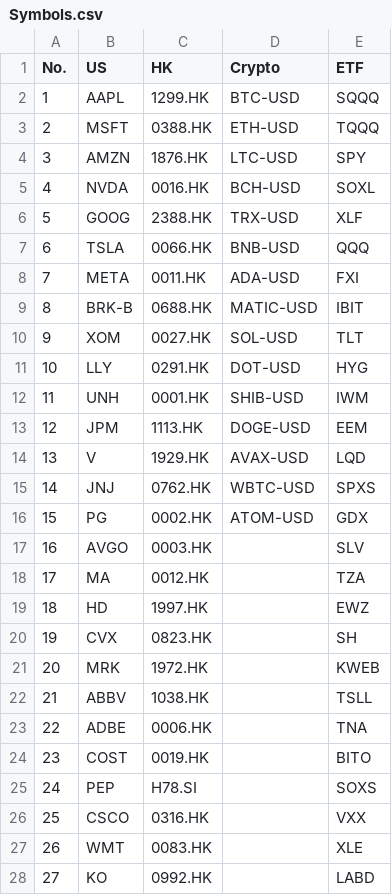
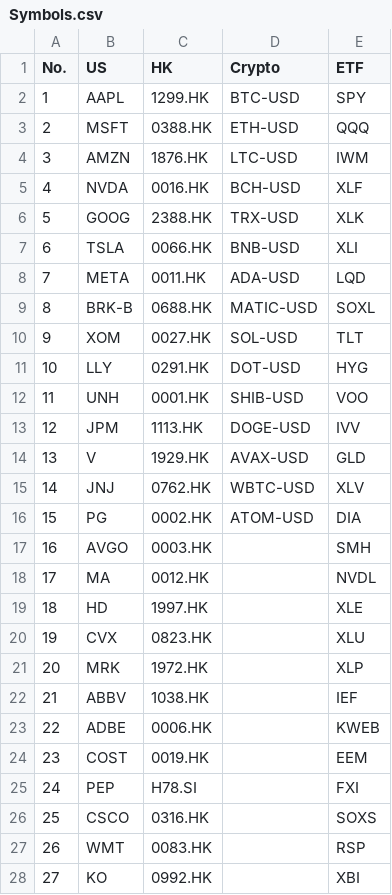
Before and after one commit to Lazbert/isom4520-term-project, a CSV file: Database/Symbols.csv, drawn as a sheet; only a part is shown; the diff covers the shown part only.

```diff
--- a/Database/Symbols.csv
+++ b/Database/Symbols.csv
@@ -1,28 +1,28 @@
 No.,US,HK,Crypto,ETF
-1,AAPL,1299.HK,BTC-USD,SQQQ
-2,MSFT,0388.HK,ETH-USD,TQQQ
-3,AMZN,1876.HK,LTC-USD,SPY
-4,NVDA,0016.HK,BCH-USD,SOXL
-5,GOOG,2388.HK,TRX-USD,XLF
-6,TSLA,0066.HK,BNB-USD,QQQ
-7,META,0011.HK,ADA-USD,FXI
-8,BRK-B,0688.HK,MATIC-USD,IBIT
+1,AAPL,1299.HK,BTC-USD,SPY
+2,MSFT,0388.HK,ETH-USD,QQQ
+3,AMZN,1876.HK,LTC-USD,IWM
+4,NVDA,0016.HK,BCH-USD,XLF
+5,GOOG,2388.HK,TRX-USD,XLK
+6,TSLA,0066.HK,BNB-USD,XLI
+7,META,0011.HK,ADA-USD,LQD
+8,BRK-B,0688.HK,MATIC-USD,SOXL
 9,XOM,0027.HK,SOL-USD,TLT
 10,LLY,0291.HK,DOT-USD,HYG
-11,UNH,0001.HK,SHIB-USD,IWM
-12,JPM,1113.HK,DOGE-USD,EEM
-13,V,1929.HK,AVAX-USD,LQD
-14,JNJ,0762.HK,WBTC-USD,SPXS
-15,PG,0002.HK,ATOM-USD,GDX
-16,AVGO,0003.HK,,SLV
-17,MA,0012.HK,,TZA
-18,HD,1997.HK,,EWZ
-19,CVX,0823.HK,,SH
-20,MRK,1972.HK,,KWEB
-21,ABBV,1038.HK,,TSLL
-22,ADBE,0006.HK,,TNA
-23,COST,0019.HK,,BITO
-24,PEP,H78.SI,,SOXS
-25,CSCO,0316.HK,,VXX
-26,WMT,0083.HK,,XLE
-27,KO,0992.HK,,LABD
+11,UNH,0001.HK,SHIB-USD,VOO
+12,JPM,1113.HK,DOGE-USD,IVV
+13,V,1929.HK,AVAX-USD,GLD
+14,JNJ,0762.HK,WBTC-USD,XLV
+15,PG,0002.HK,ATOM-USD,DIA
+16,AVGO,0003.HK,,SMH
+17,MA,0012.HK,,NVDL
+18,HD,1997.HK,,XLE
+19,CVX,0823.HK,,XLU
+20,MRK,1972.HK,,XLP
+21,ABBV,1038.HK,,IEF
+22,ADBE,0006.HK,,KWEB
+23,COST,0019.HK,,EEM
+24,PEP,H78.SI,,FXI
+25,CSCO,0316.HK,,SOXS
+26,WMT,0083.HK,,RSP
+27,KO,0992.HK,,XBI
```
Also changed, not shown: 23 edited cells elsewhere in this file, 4 other files.
